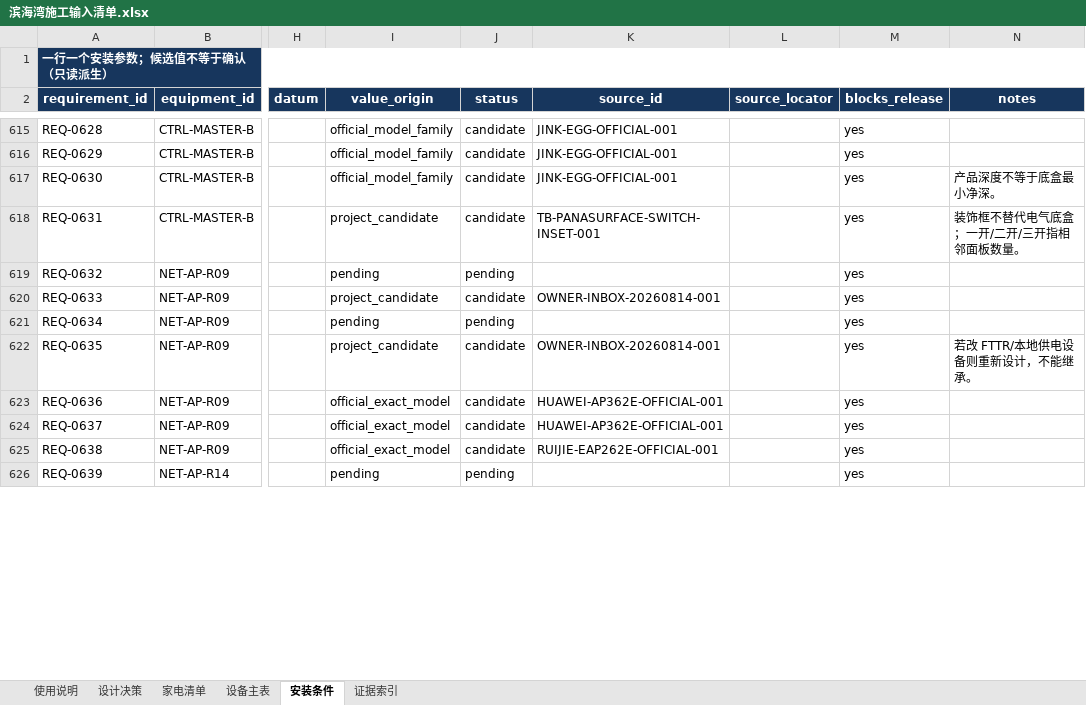
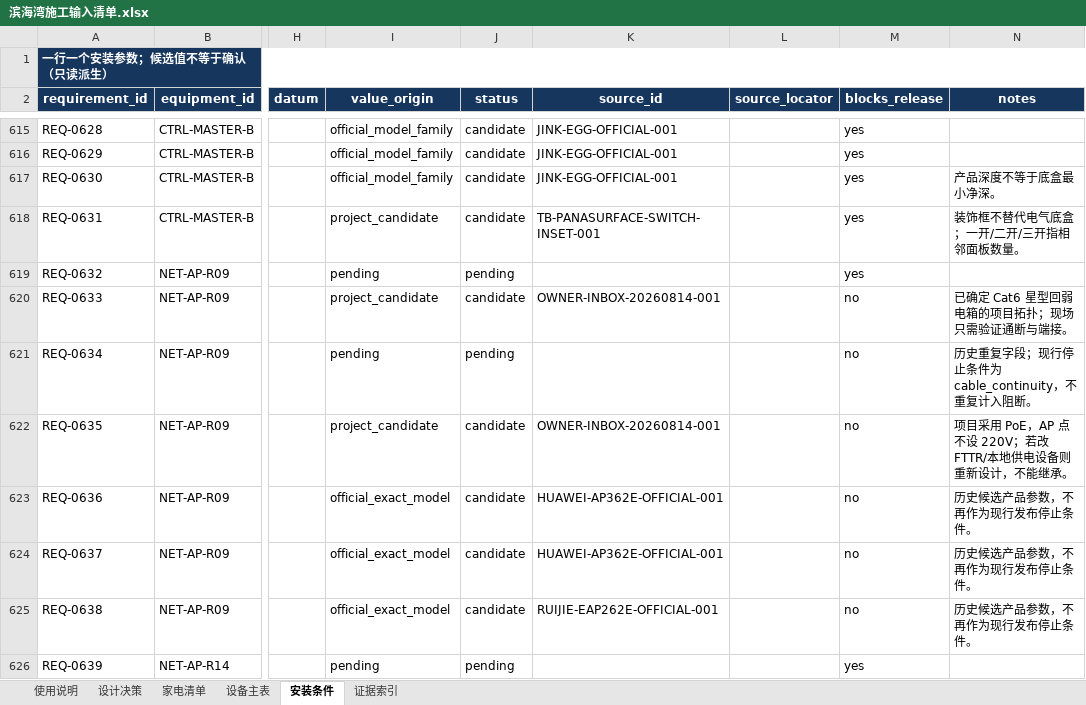
Before and after one commit to Weihan96/2504-GBTB-Yanlord-Zhuhai, an Excel workbook: output/forms/滨海湾施工输入清单.xlsx, sheet 安装条件, drawn as a sheet; only a part is shown, gaps mark what is left out; values as stored, in another font and other column widths than the file's, no borders; table styles not drawn; the diff covers the shown part only; the diff names each change by its address in the sheet, - before the commit and + after, or states it on an @@ line.

Commit message:
Complete internal coordination and route external closeouts
- Publish SSOT-backed A-106, I-501–I-504 and M-401 coordination candidates with aligned confirmation forms and construction-input workbook.\n- Route remaining release blockers to vendor, site, authority and owner-preference closeout packages, including electrical-box and window/finish field checks.\n- Extend generators and tests for SSOT consistency, drawing content and external-form responsibility boundaries.

```diff
--- a/output/forms/滨海湾施工输入清单.xlsx (sheet 安装条件)
+++ b/output/forms/滨海湾施工输入清单.xlsx (sheet 安装条件)
-M620:M625 (blocks_release): yes
+M620:M625 (blocks_release): no
-N620 (notes): (empty)
+N620 (notes): 已确定 Cat6 星型回弱电箱的项目拓扑；现场只需验证通断与端接。
-N621 (notes): (empty)
+N621 (notes): 历史重复字段；现行停止条件为 cable_continuity，不重复计入阻断。
-N622 (notes): 若改 FTTR/本地供电设备则重新设计，不能继承。
+N622 (notes): 项目采用 PoE，AP 点不设 220V；若改 FTTR/本地供电设备则重新设计，不能继承。
-N623:N625 (notes): (empty)
+N623:N625 (notes): 历史候选产品参数，不再作为现行发布停止条件。
```
Also changed, not shown: 44 edited cells elsewhere in this sheet, sheet 证据索引, sheet 设计决策, sheet 使用说明, 42 other files.
